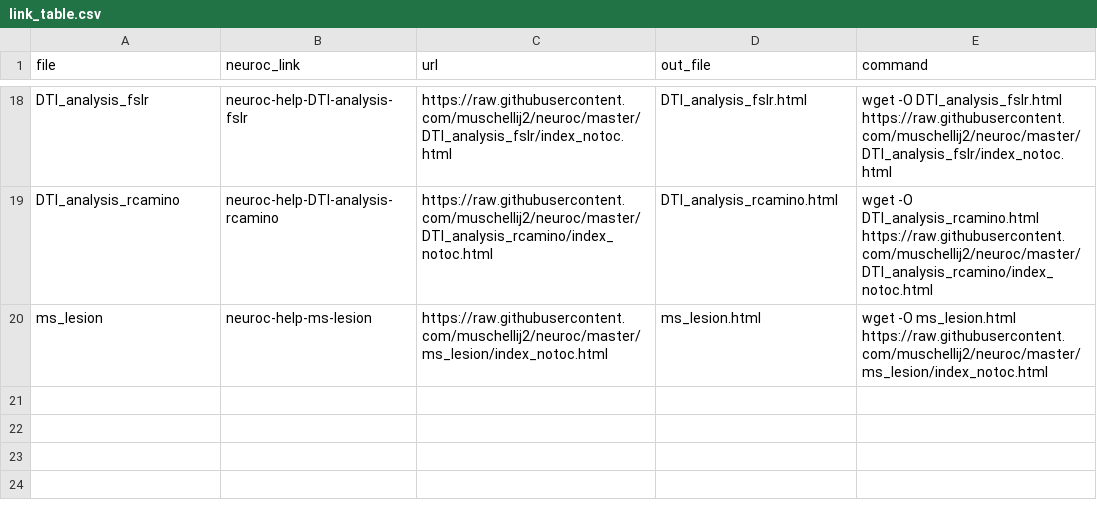
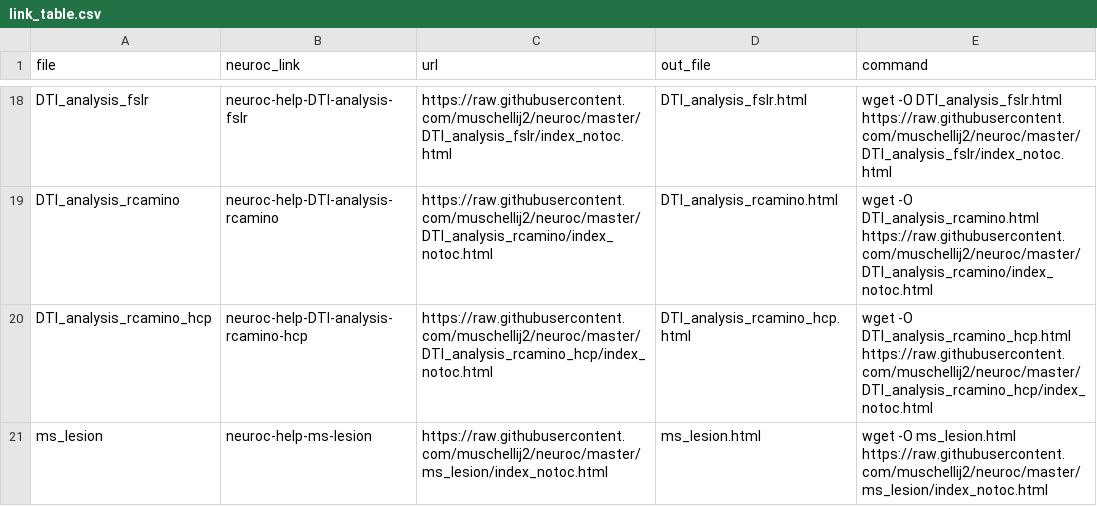
Before and after one commit to muschellij2/neuroc, a CSV file: link_table.csv, drawn as a sheet; only a part is shown, gaps mark what is left out.

```diff
--- a/link_table.csv
+++ b/link_table.csv
@@ -19,2 +19,3 @@ DTI_analysis_fslr,neuroc-help-DTI-analysis-fslr,https://raw.githubusercontent.co
 DTI_analysis_rcamino,neuroc-help-DTI-analysis-rcamino,https://raw.githubusercontent.com/muschellij2/neuroc/master/DTI_analysis_rcamino/index_notoc.html,DTI_analysis_rcamino.html,wget -O DTI_analysis_rcamino.html https://raw.githubusercontent.com/muschellij2/neuroc/master/DTI_analysis_rcamino/index_notoc.html
+DTI_analysis_rcamino_hcp,neuroc-help-DTI-analysis-rcamino-hcp,https://raw.githubusercontent.com/muschellij2/neuroc/master/DTI_analysis_rcamino_hcp/index_notoc.html,DTI_analysis_rcamino_hcp.html,wget -O DTI_analysis_rcamino_hcp.html https://raw.githubusercontent.com/muschellij2/neuroc/master/DTI_analysis_rcamino_hcp/index_notoc.html
 ms_lesion,neuroc-help-ms-lesion,https://raw.githubusercontent.com/muschellij2/neuroc/master/ms_lesion/index_notoc.html,ms_lesion.html,wget -O ms_lesion.html https://raw.githubusercontent.com/muschellij2/neuroc/master/ms_lesion/index_notoc.html
```
Also changed, not shown: 34 other files.
